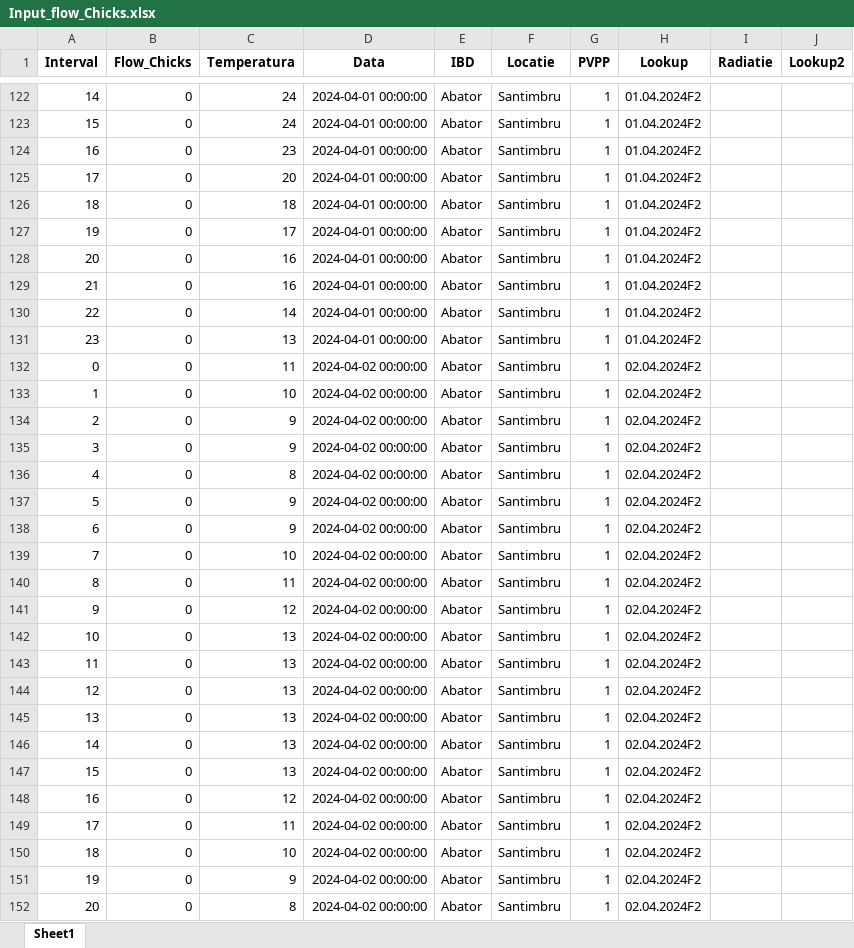
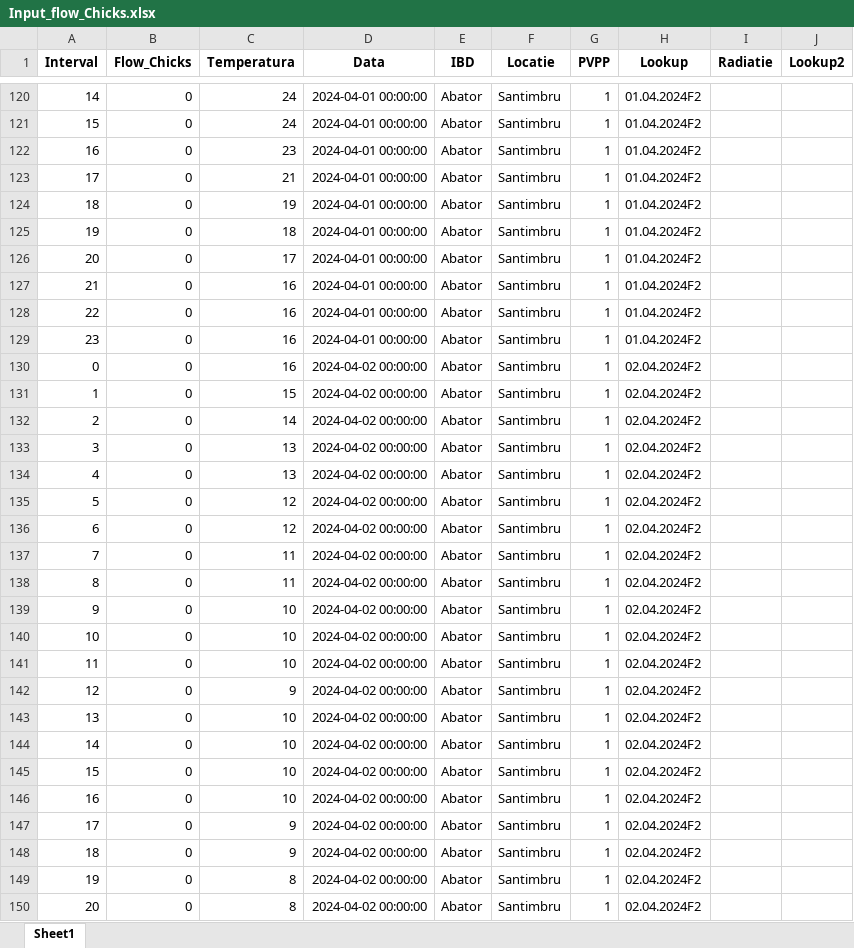
Before and after one commit to Andrei-Ionita/forecast_app, an Excel workbook: Transavia/Consumption/Input_flow_Chicks.xlsx, sheet Sheet1, drawn as a sheet; only a part is shown, gaps mark what is left out; values as stored, in another font and other column widths than the file's, no borders; addresses are those after the commit; the diff covers the shown part only; the diff names each change by its address in the sheet, - before the commit and + after, or states it on an @@ line.

```diff
--- a/Transavia/Consumption/Input_flow_Chicks.xlsx (sheet Sheet1)
+++ b/Transavia/Consumption/Input_flow_Chicks.xlsx (sheet Sheet1)
-C123 (Temperatura): 20
+C123 (Temperatura): 21
-C124 (Temperatura): 18
+C124 (Temperatura): 19
-C125 (Temperatura): 17
+C125 (Temperatura): 18
-C126 (Temperatura): 16
+C126 (Temperatura): 17
-C128 (Temperatura): 14
+C128 (Temperatura): 16
-C129 (Temperatura): 13
+C129 (Temperatura): 16
-C130 (Temperatura): 11
+C130 (Temperatura): 16
-C131 (Temperatura): 10
+C131 (Temperatura): 15
-C132 (Temperatura): 9
+C132 (Temperatura): 14
-C133 (Temperatura): 9
+C133 (Temperatura): 13
-C134 (Temperatura): 8
+C134 (Temperatura): 13
-C135:C136 (Temperatura): 9
+C135:C136 (Temperatura): 12
-C137 (Temperatura): 10
+C137 (Temperatura): 11
-C139 (Temperatura): 12
+C139 (Temperatura): 10
-C140:C141 (Temperatura): 13
+C140:C141 (Temperatura): 10
-C142 (Temperatura): 13
+C142 (Temperatura): 9
-C143:C145 (Temperatura): 13
+C143:C145 (Temperatura): 10
-C146 (Temperatura): 12
+C146 (Temperatura): 10
-C147 (Temperatura): 11
+C147 (Temperatura): 9
-C148 (Temperatura): 10
+C148 (Temperatura): 9
-C149 (Temperatura): 9
+C149 (Temperatura): 8
```
Also changed, not shown: 2 added rows, 2 removed rows and 47 edited cells elsewhere in this sheet, Transavia/Consumption/Fluxuri_pui.xlsx, Transavia/Consumption/Input/Input.xlsx, 12 other files.
